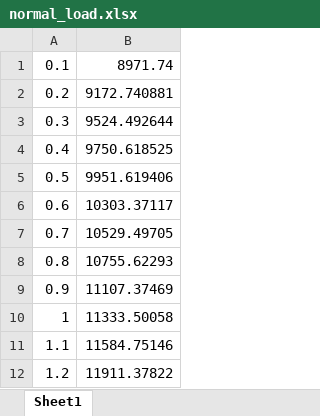
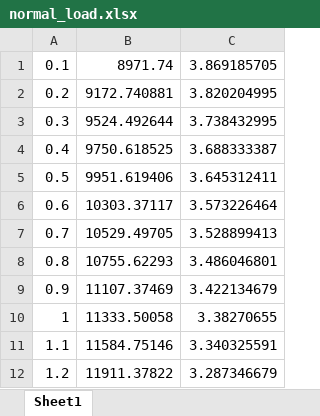
Before and after one commit to vincenzo-emanuele/masters-degree-thesis, an Excel workbook: simulation_reports/normal_load/normal_load.xlsx, sheet Sheet1, drawn as a sheet; only a part is shown; values as stored, in another font and other column widths than the file's, no borders; charts and pictures not drawn; the diff names each change by its address in the sheet, - before the commit and + after, or states it on an @@ line.

```diff
--- a/simulation_reports/normal_load/normal_load.xlsx (sheet Sheet1)
+++ b/simulation_reports/normal_load/normal_load.xlsx (sheet Sheet1)
+column C, rows 1-12: 3.869185705 | 3.820204995 | 3.738432995 | 3.688333387 | 3.645312411 | 3.573226464 | 3.528899413 | 3.486046801 | 3.422134679 | 3.38270655 | 3.340325591 | 3.287346679
```
Also changed, not shown: charts or pictures, research_study/mod_config_percentage.xlsx, simulation_reports/dos/dos.xlsx, 47 other files.
